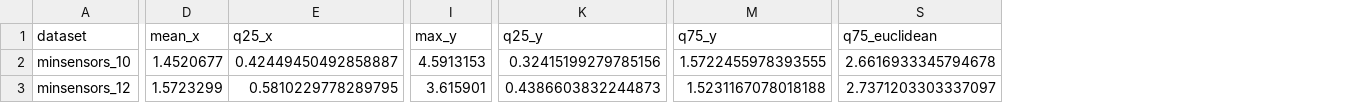
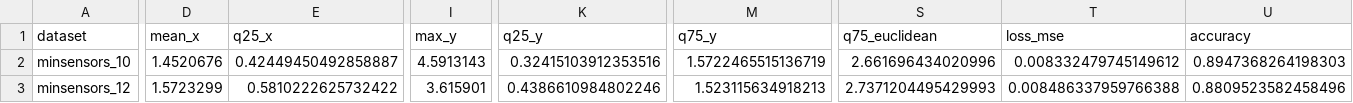
Before and after one commit to bertoferrero-research/tests_indoor_localisation_datasets, a CSV file: 01-posicionamiento/paper1/models/M2/global_deviations.csv, drawn as a sheet; only a part is shown, gaps mark what is left out; the diff covers the shown part only; the diff names each change by its address in the sheet, - before the commit and + after, or states it on an @@ line.

```diff
--- a/01-posicionamiento/paper1/models/M2/global_deviations.csv
+++ b/01-posicionamiento/paper1/models/M2/global_deviations.csv
+column T (loss_mse), rows 2-3: 0.008332479745149612 | 0.008486337959766388
+column U (accuracy), rows 2-3: 0.8947368264198303 | 0.8809523582458496
-D2 (mean_x): 1.4520677
+D2 (mean_x): 1.4520676
-I2 (max_y): 4.5913153
+I2 (max_y): 4.5913143
-K2 (q25_y): 0.32415199279785156
+K2 (q25_y): 0.32415103912353516
-M2 (q75_y): 1.5722455978393555
+M2 (q75_y): 1.5722465515136719
-S2 (q75_euclidean): 2.6616933345794678
+S2 (q75_euclidean): 2.661696434020996
-E3 (q25_x): 0.5810229778289795
+E3 (q25_x): 0.5810222625732422
-K3 (q25_y): 0.4386603832244873
+K3 (q25_y): 0.4386610984802246
-M3 (q75_y): 1.5231167078018188
+M3 (q75_y): 1.523115634918213
-S3 (q75_euclidean): 2.7371203303337097
+S3 (q75_euclidean): 2.7371204495429993
```
Also changed, not shown: 7 edited cells elsewhere in this file, 01-posicionamiento/paper1/models/M3/global_deviations.csv, 01-posicionamiento/paper1/models/M4/global_deviations.csv, 10 other files.
